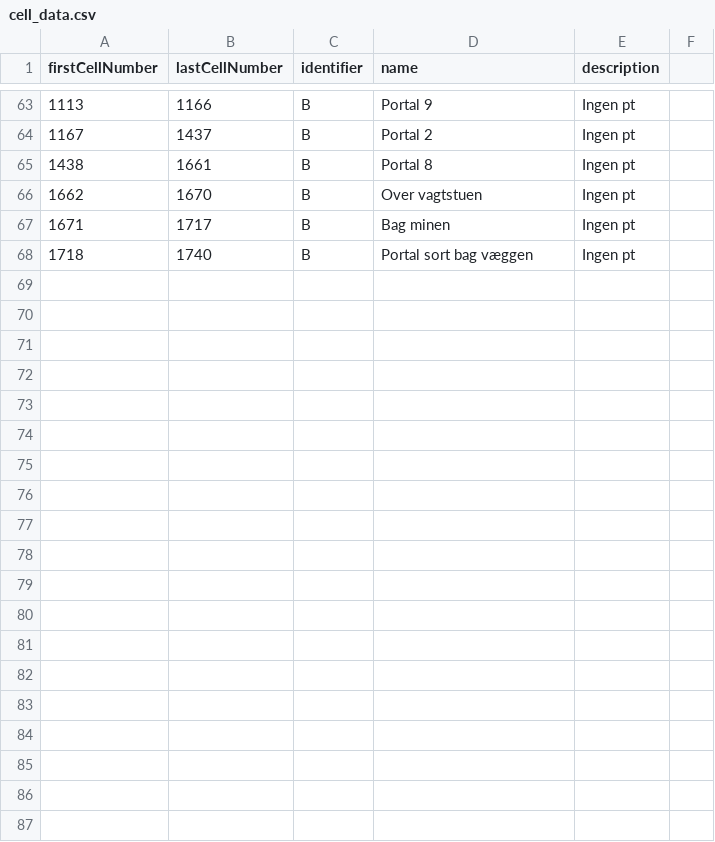
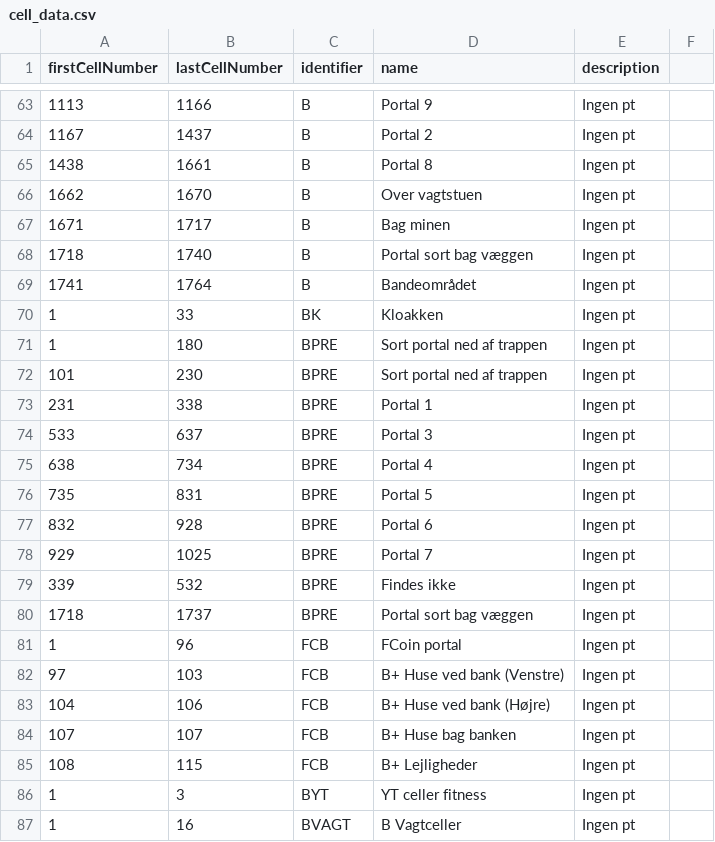
Before and after one commit to Ultimate15k/FreakyvilleAddon-Data, a CSV file: cell_data.csv, drawn as a sheet; only a part is shown, gaps mark what is left out; the diff covers the shown part only.

Commit message:
Update cell_data.csv

```diff
--- a/cell_data.csv
+++ b/cell_data.csv
@@ -68 +68,20 @@ firstCellNumber,lastCellNumber,identifier,name,description
 1718,1740,B,Portal sort bag væggen,Ingen pt
+1741,1764,B,Bandeområdet,Ingen pt
+1,33,BK,Kloakken,Ingen pt
+1,180,BPRE,Sort portal ned af trappen,Ingen pt
+101,230,BPRE,Sort portal ned af trappen,Ingen pt
+231,338,BPRE,Portal 1,Ingen pt
+533,637,BPRE,Portal 3,Ingen pt
+638,734,BPRE,Portal 4,Ingen pt
+735,831,BPRE,Portal 5,Ingen pt
+832,928,BPRE,Portal 6,Ingen pt
+929,1025,BPRE,Portal 7,Ingen pt
+339,532,BPRE,Findes ikke,Ingen pt
+1718,1737,BPRE,Portal sort bag væggen,Ingen pt
+1,96,FCB,FCoin portal,Ingen pt
+97,103,FCB,B+ Huse ved bank (Venstre),Ingen pt
+104,106,FCB,B+ Huse ved bank (Højre),Ingen pt
+107,107,FCB,B+ Huse bag banken,Ingen pt
+108,115,FCB,B+ Lejligheder,Ingen pt
+1,3,BYT,YT celler fitness,Ingen pt
+1,16,BVAGT,B Vagtceller,Ingen pt
```
Also changed, not shown: 18 added rows elsewhere in this file.
